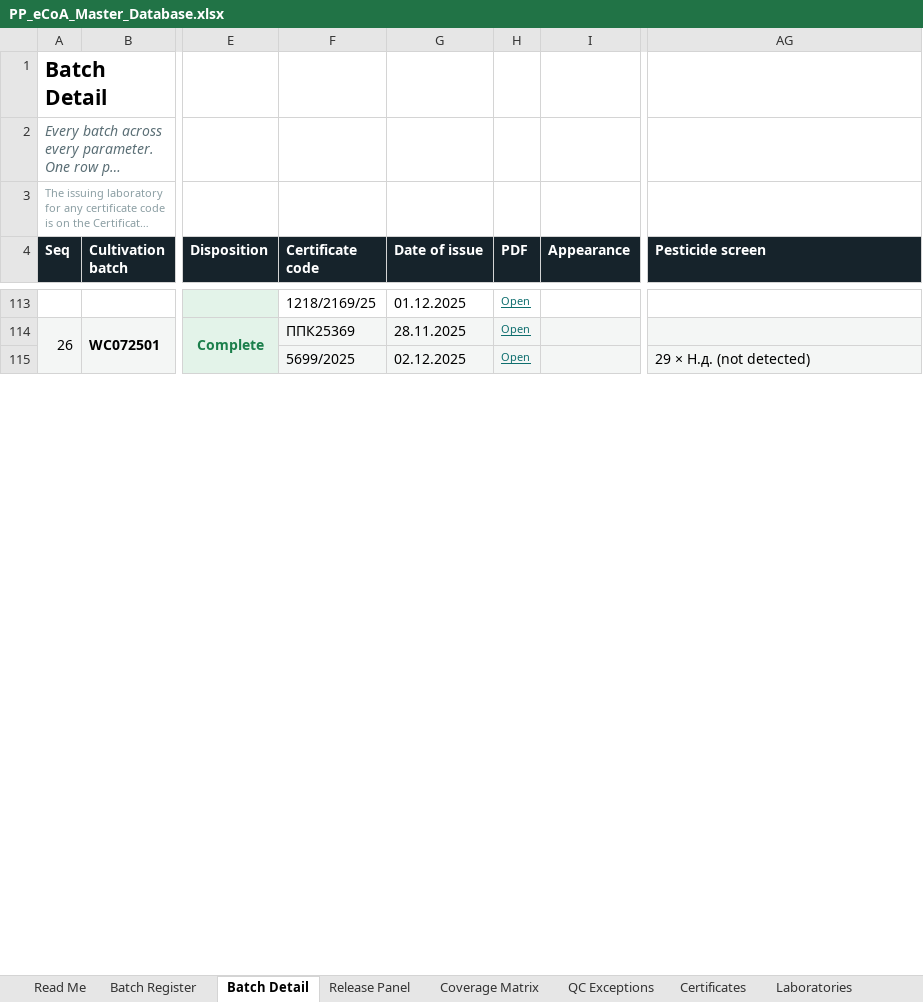
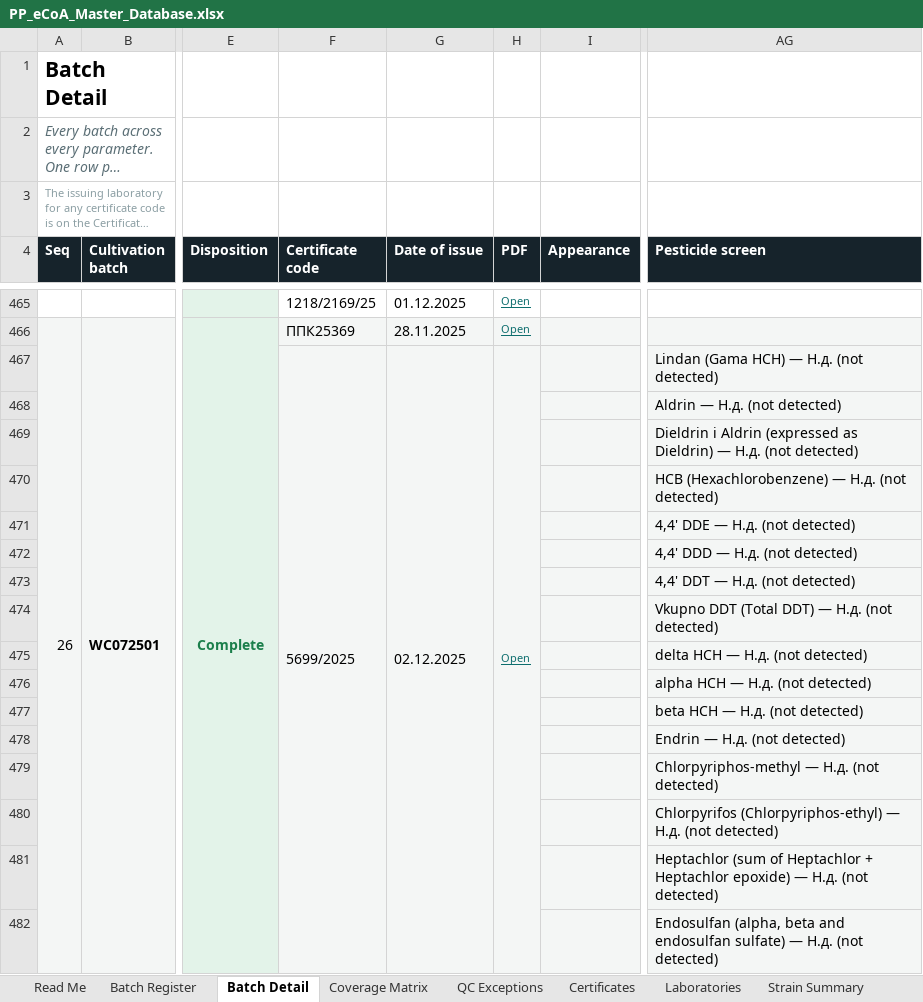
Before and after one commit to 3p4e/letta-stack, an Excel workbook: ingestion/coa_track/letta-imb-coas/exports/PP_eCoA_Master_Database.xlsx, sheet Batch Detail, drawn as a sheet; only a part is shown, gaps mark what is left out; long unchanged cells end in …; values as stored, in another font and other column widths than the file's, no borders; addresses are those after the commit; rows hold the shown columns only; the diff covers the shown part only; the diff names each change by its address in the sheet, - before the commit and + after, or states it on an @@ line.

```diff
--- a/ingestion/coa_track/letta-imb-coas/exports/PP_eCoA_Master_Database.xlsx (sheet Batch Detail)
+++ b/ingestion/coa_track/letta-imb-coas/exports/PP_eCoA_Master_Database.xlsx (sheet Batch Detail)
-sheet tab: Release Panel
+F467:F495 merged
+G467:G495 merged
+H467:H495 merged
-AG467 (Pesticide screen): 29 × Н.д. (not detected)
+AG467 (Pesticide screen): Lindan (Gama HCH) — Н.д. (not detected)
+row 468:  |  |  |  |  |  |  | Aldrin — Н.д. (not detected)
+row 469:  |  |  |  |  |  |  | Dieldrin i Aldrin (expressed as Dieldrin) — Н.д. (not detected)
+row 470:  |  |  |  |  |  |  | HCB (Hexachlorobenzene) — Н.д. (not detected)
+row 471:  |  |  |  |  |  |  | 4,4' DDE — Н.д. (not detected)
+row 472:  |  |  |  |  |  |  | 4,4' DDD — Н.д. (not detected)
+row 473:  |  |  |  |  |  |  | 4,4' DDT — Н.д. (not detected)
+row 474:  |  |  |  |  |  |  | Vkupno DDT (Total DDT) — Н.д. (not detected)
+row 475:  |  |  |  |  |  |  | delta HCH — Н.д. (not detected)
+row 476:  |  |  |  |  |  |  | alpha HCH — Н.д. (not detected)
+row 477:  |  |  |  |  |  |  | beta HCH — Н.д. (not detected)
+row 478:  |  |  |  |  |  |  | Endrin — Н.д. (not detected)
+row 479:  |  |  |  |  |  |  | Chlorpyriphos-methyl — Н.д. (not detected)
+row 480:  |  |  |  |  |  |  | Chlorpyrifos (Chlorpyriphos-ethyl) — Н.д. (not detected)
+row 481:  |  |  |  |  |  |  | Heptachlor (sum of Heptachlor + Heptachlor epoxide) — Н.д. (not detected)
+row 482:  |  |  |  |  |  |  | Endosulfan (alpha, beta and endosulfan sulfate) — Н.д. (not detected)
```
Also changed, not shown: 897 added rows, 47 edited cells and merged cells elsewhere in this sheet, 2 other files.
